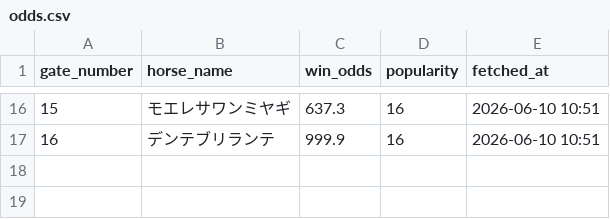
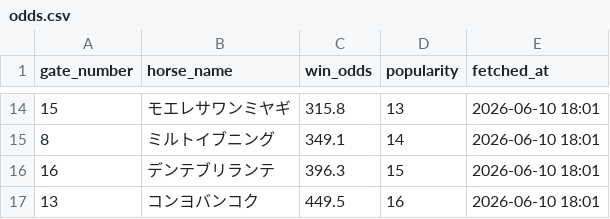
Before and after one commit to masafumiudagawa/keiba-ai, a CSV file: data/races/tokyo_derby_2026/odds.csv, drawn as a sheet; only a part is shown, gaps mark what is left out; the diff covers the shown part only.

```diff
--- a/data/races/tokyo_derby_2026/odds.csv
+++ b/data/races/tokyo_derby_2026/odds.csv
@@ -16,2 +14,4 @@
-15,モエレサワンミヤギ,637.3,16,2026-06-10 10:51
-16,デンテブリランテ,999.9,16,2026-06-10 10:51
+15,モエレサワンミヤギ,315.8,13,2026-06-10 18:01
+8,ミルトイブニング,349.1,14,2026-06-10 18:01
+16,デンテブリランテ,396.3,15,2026-06-10 18:01
+13,コンヨバンコク,449.5,16,2026-06-10 18:01
```
Also changed, not shown: 7 added rows, 9 removed rows and 15 edited cells elsewhere in this file, 1 other file.
